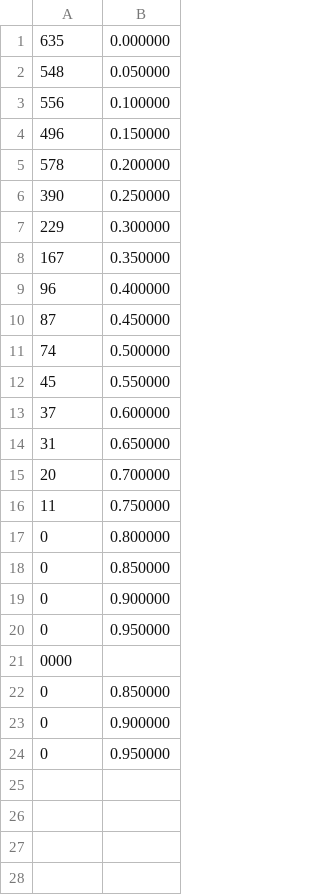
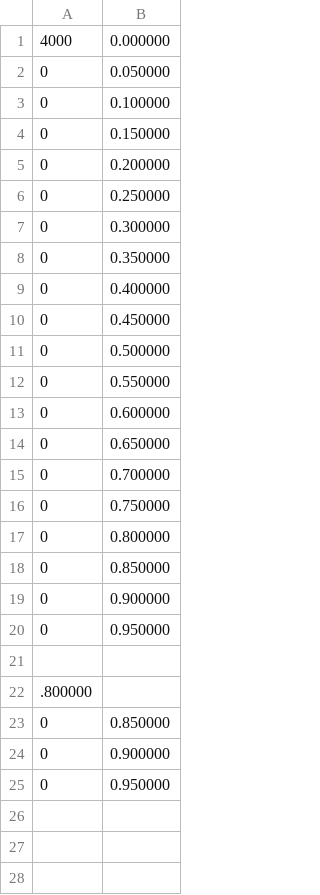
Before and after one commit to smcgtreze/SEMB, a CSV file: New Sched/Dist_Util.csv, drawn as a sheet; only a part is shown; the diff covers the shown part only.

```diff
--- a/New Sched/Dist_Util.csv
+++ b/New Sched/Dist_Util.csv
@@ -1,17 +1,17 @@
-635,0.000000
-548,0.050000
-556,0.100000
-496,0.150000
-578,0.200000
-390,0.250000
-229,0.300000
-167,0.350000
-96,0.400000
-87,0.450000
-74,0.500000
-45,0.550000
-37,0.600000
-31,0.650000
-20,0.700000
-11,0.750000
+4000,0.000000
+0,0.050000
+0,0.100000
+0,0.150000
+0,0.200000
+0,0.250000
+0,0.300000
+0,0.350000
+0,0.400000
+0,0.450000
+0,0.500000
+0,0.550000
+0,0.600000
+0,0.650000
+0,0.700000
+0,0.750000
 0,0.800000
@@ -20,3 +20,4 @@
 0,0.950000
-0000
+
+.800000
 0,0.850000
@@ -24 +25,4 @@
 0,0.950000
+
+
+
```
Also changed, not shown: 11 added rows elsewhere in this file, 8 other files.
